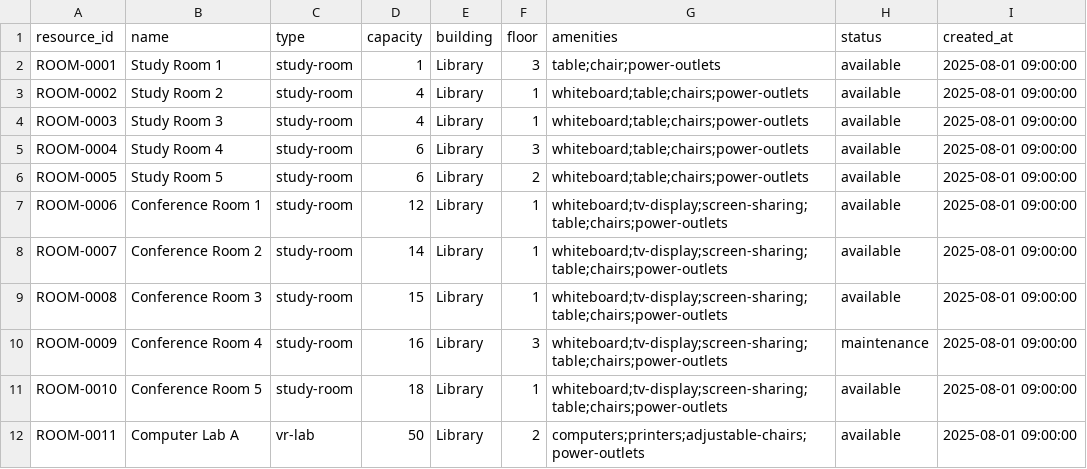
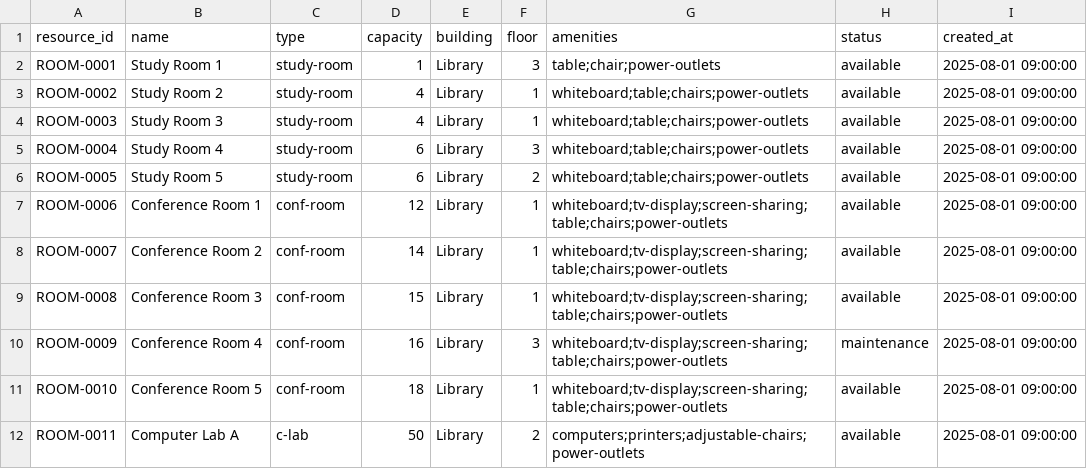
Before and after one commit to shashankreddy-345/Backend-LSV, a CSV file: data/resources.csv, drawn as a sheet.

```diff
--- a/data/resources.csv
+++ b/data/resources.csv
@@ -6,7 +6,7 @@ ROOM-0004,Study Room 4,study-room,6,Library,3,whiteboard;table;chairs;power-outl
 ROOM-0005,Study Room 5,study-room,6,Library,2,whiteboard;table;chairs;power-outlets,available,2025-08-01 09:00:00
-ROOM-0006,Conference Room 1,study-room,12,Library,1,whiteboard;tv-display;screen-sharing;table;chairs;power-outlets,available,2025-08-01 09:00:00
-ROOM-0007,Conference Room 2,study-room,14,Library,1,whiteboard;tv-display;screen-sharing;table;chairs;power-outlets,available,2025-08-01 09:00:00
-ROOM-0008,Conference Room 3,study-room,15,Library,1,whiteboard;tv-display;screen-sharing;table;chairs;power-outlets,available,2025-08-01 09:00:00
-ROOM-0009,Conference Room 4,study-room,16,Library,3,whiteboard;tv-display;screen-sharing;table;chairs;power-outlets,maintenance,2025-08-01 09:00:00
-ROOM-0010,Conference Room 5,study-room,18,Library,1,whiteboard;tv-display;screen-sharing;table;chairs;power-outlets,available,2025-08-01 09:00:00
-ROOM-0011,Computer Lab A,vr-lab,50,Library,2,computers;printers;adjustable-chairs;power-outlets,available,2025-08-01 09:00:00
+ROOM-0006,Conference Room 1,conf-room,12,Library,1,whiteboard;tv-display;screen-sharing;table;chairs;power-outlets,available,2025-08-01 09:00:00
+ROOM-0007,Conference Room 2,conf-room,14,Library,1,whiteboard;tv-display;screen-sharing;table;chairs;power-outlets,available,2025-08-01 09:00:00
+ROOM-0008,Conference Room 3,conf-room,15,Library,1,whiteboard;tv-display;screen-sharing;table;chairs;power-outlets,available,2025-08-01 09:00:00
+ROOM-0009,Conference Room 4,conf-room,16,Library,3,whiteboard;tv-display;screen-sharing;table;chairs;power-outlets,maintenance,2025-08-01 09:00:00
+ROOM-0010,Conference Room 5,conf-room,18,Library,1,whiteboard;tv-display;screen-sharing;table;chairs;power-outlets,available,2025-08-01 09:00:00
+ROOM-0011,Computer Lab A,c-lab,50,Library,2,computers;printers;adjustable-chairs;power-outlets,available,2025-08-01 09:00:00
```
Also changed, not shown: 5 other files.
